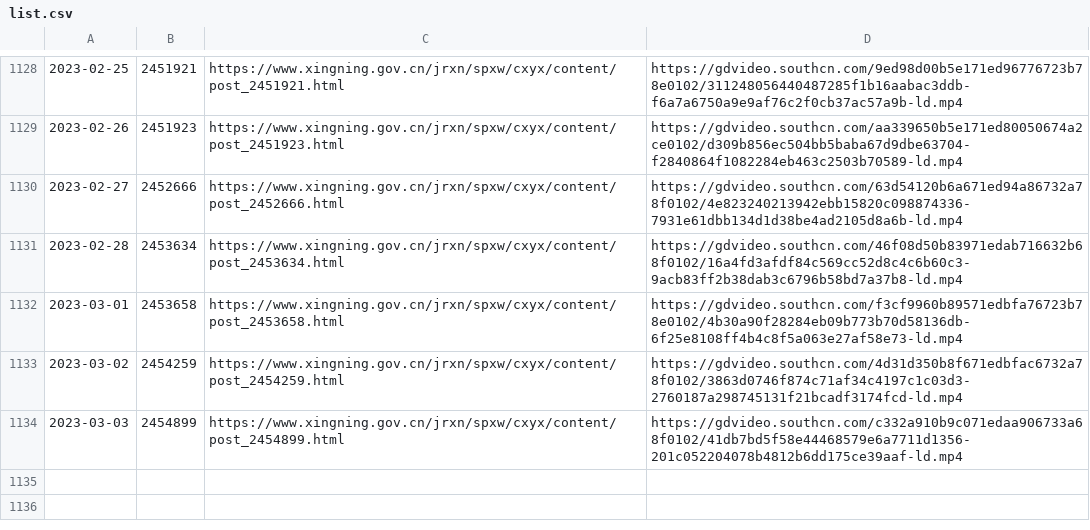
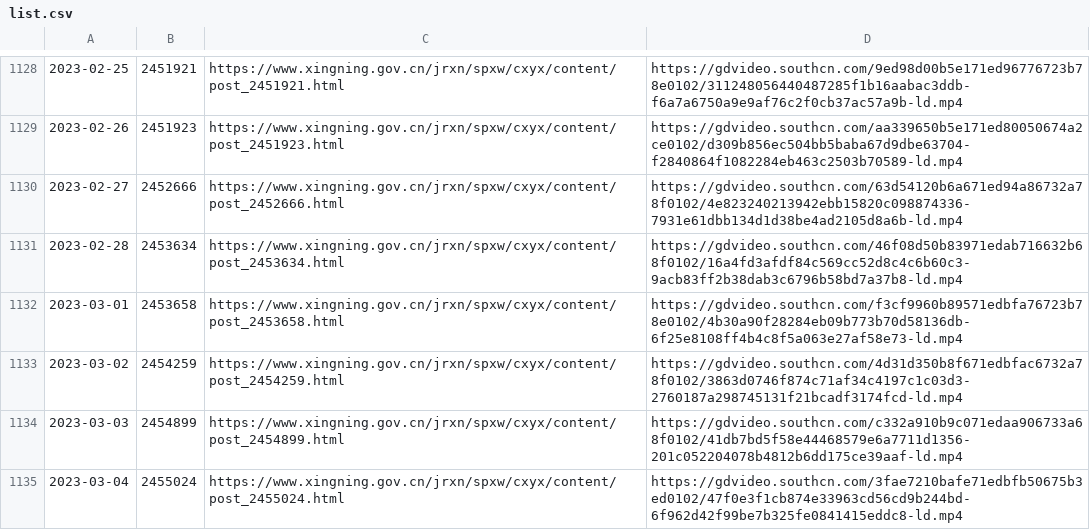
Before and after one commit to ayaka14732/SNHakkaNews, a CSV file: list.csv, drawn as a sheet; only a part is shown, gaps mark what is left out; the diff names each change by its address in the sheet, - before the commit and + after, or states it on an @@ line.

```diff
--- a/list.csv
+++ b/list.csv
+row 1135: 2023-03-04 | 2455024 | https://www.xingning.gov.cn/jrxn/spxw/cxyx/content/post_2455024.html | https://gdvideo.southcn.com/3fae7210bafe71edbfb50675b3ed0102/47f0e3f1cb874e33963cd56cd9b244bd-6f962d42f99be7b325fe0841415eddc8-ld.mp4
```
